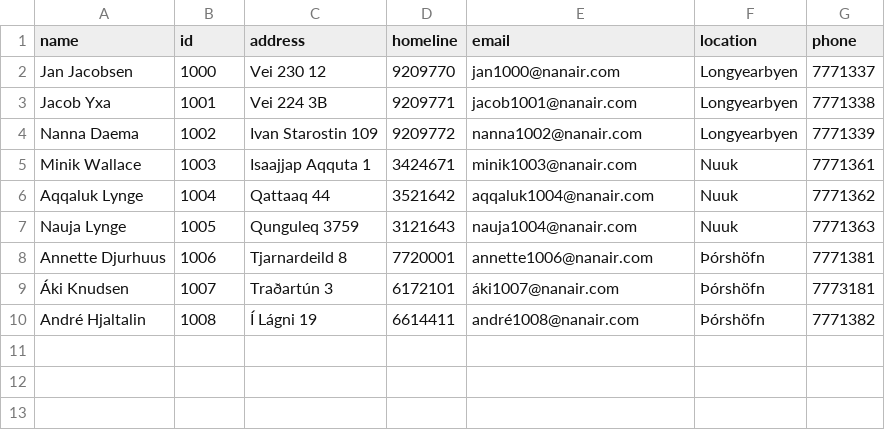
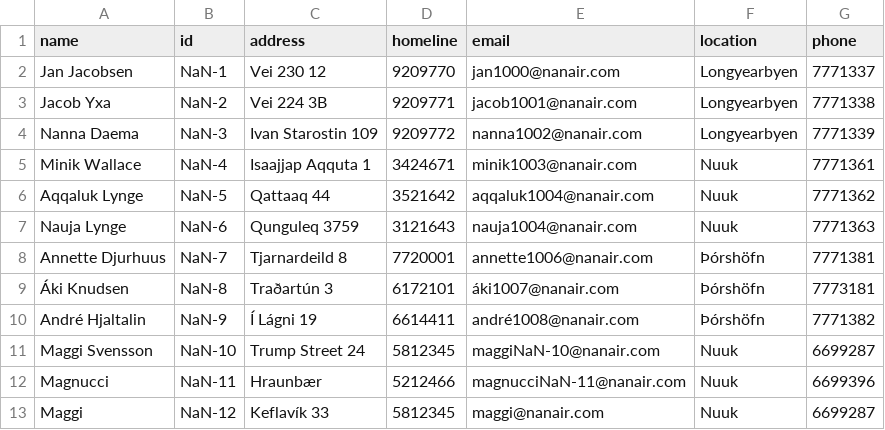
Before and after one commit to magnushj93hr/Verklegt_namskeid_1, a CSV file: Maggi_Test/test1/csv_files/Employee.csv, drawn as a sheet.

```diff
--- a/Maggi_Test/test1/csv_files/Employee.csv
+++ b/Maggi_Test/test1/csv_files/Employee.csv
@@ -1,10 +1,13 @@
 name,id,address,homeline,email,location,phone
-Jan Jacobsen,1000,Vei 230 12,9209770,jan1000@nanair.com,Longyearbyen,7771337
-Jacob Yxa,1001,Vei 224 3B,9209771,jacob1001@nanair.com,Longyearbyen,7771338
-Nanna Daema,1002,Ivan Starostin 109,9209772,nanna1002@nanair.com,Longyearbyen,7771339
-Minik Wallace,1003,Isaajjap Aqquta 1,3424671,minik1003@nanair.com,Nuuk,7771361
-Aqqaluk Lynge,1004,Qattaaq 44,3521642,aqqaluk1004@nanair.com,Nuuk,7771362
-Nauja Lynge,1005,Qunguleq 3759,3121643,nauja1004@nanair.com,Nuuk,7771363
-Annette Djurhuus,1006,Tjarnardeild 8,7720001,annette1006@nanair.com,Þórshöfn,7771381
-Áki Knudsen,1007,Traðartún 3,6172101,áki1007@nanair.com,Þórshöfn,7773181
-André Hjaltalin,1008,Í Lágni 19,6614411,andré1008@nanair.com,Þórshöfn,7771382
+Jan Jacobsen,NaN-1,Vei 230 12,9209770,jan1000@nanair.com,Longyearbyen,7771337
+Jacob Yxa,NaN-2,Vei 224 3B,9209771,jacob1001@nanair.com,Longyearbyen,7771338
+Nanna Daema,NaN-3,Ivan Starostin 109,9209772,nanna1002@nanair.com,Longyearbyen,7771339
+Minik Wallace,NaN-4,Isaajjap Aqquta 1,3424671,minik1003@nanair.com,Nuuk,7771361
+Aqqaluk Lynge,NaN-5,Qattaaq 44,3521642,aqqaluk1004@nanair.com,Nuuk,7771362
+Nauja Lynge,NaN-6,Qunguleq 3759,3121643,nauja1004@nanair.com,Nuuk,7771363
+Annette Djurhuus,NaN-7,Tjarnardeild 8,7720001,annette1006@nanair.com,Þórshöfn,7771381
+Áki Knudsen,NaN-8,Traðartún 3,6172101,áki1007@nanair.com,Þórshöfn,7773181
+André Hjaltalin,NaN-9,Í Lágni 19,6614411,andré1008@nanair.com,Þórshöfn,7771382
+Maggi Svensson,NaN-10,Trump Street 24,5812345,maggiNaN-10@nanair.com,Nuuk,6699287
+Magnucci,NaN-11,Hraunbær,5212466,magnucciNaN-11@nanair.com,Nuuk,6699396
+Maggi,NaN-12,Keflavík 33,5812345,maggi@nanair.com,Nuuk,6699287
```
Also changed, not shown: 1 other file.
